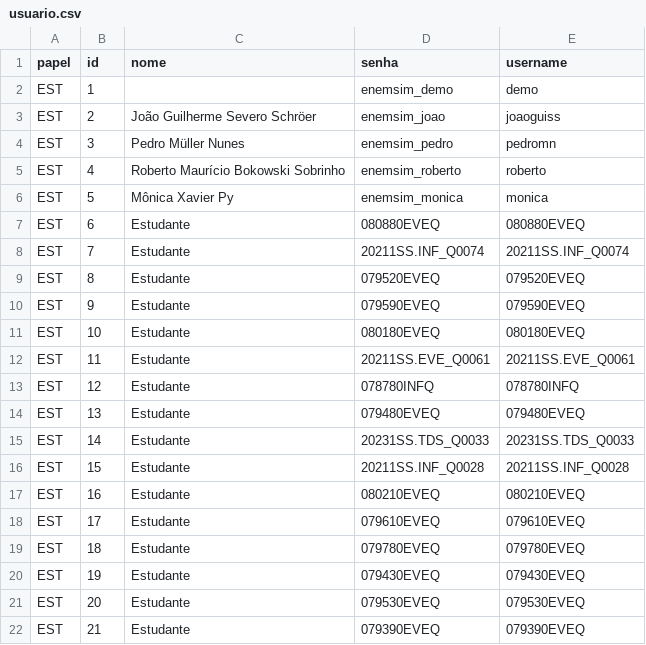
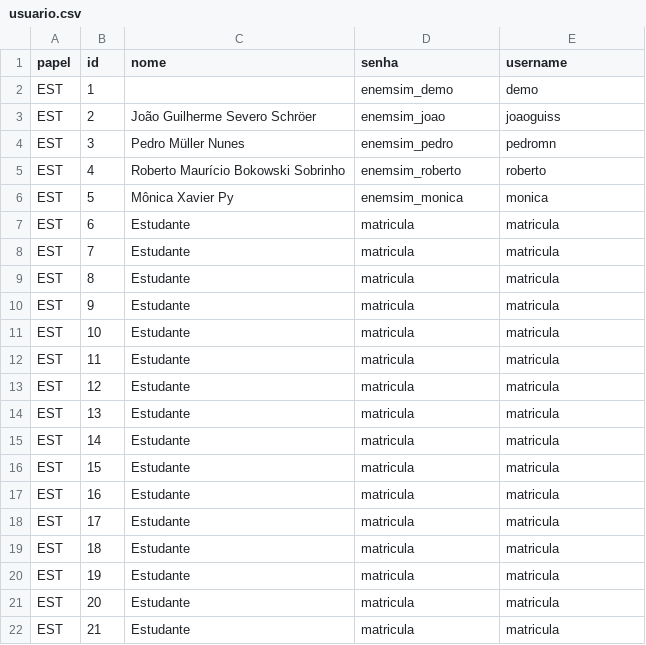
Before and after one commit to pedro-m-nunes/enemsim, a CSV file: extra/Dados da validação/usuario.csv, drawn as a sheet; only a part is shown; the diff covers the shown part only.

```diff
--- a/extra/Dados da validação/usuario.csv
+++ b/extra/Dados da validação/usuario.csv
@@ -6,17 +6,17 @@ EST,4,Roberto Maurício Bokowski Sobrinho,enemsim_roberto,roberto
 EST,5,Mônica Xavier Py,enemsim_monica,monica
-EST,6,Estudante,080880EVEQ,080880EVEQ
-EST,7,Estudante,20211SS.INF_Q0074,20211SS.INF_Q0074
-EST,8,Estudante,079520EVEQ,079520EVEQ
-EST,9,Estudante,079590EVEQ,079590EVEQ
-EST,10,Estudante,080180EVEQ,080180EVEQ
-EST,11,Estudante,20211SS.EVE_Q0061,20211SS.EVE_Q0061
-EST,12,Estudante,078780INFQ,078780INFQ
-EST,13,Estudante,079480EVEQ,079480EVEQ
-EST,14,Estudante,20231SS.TDS_Q0033,20231SS.TDS_Q0033
-EST,15,Estudante,20211SS.INF_Q0028,20211SS.INF_Q0028
-EST,16,Estudante,080210EVEQ,080210EVEQ
-EST,17,Estudante,079610EVEQ,079610EVEQ
-EST,18,Estudante,079780EVEQ,079780EVEQ
-EST,19,Estudante,079430EVEQ,079430EVEQ
-EST,20,Estudante,079530EVEQ,079530EVEQ
-EST,21,Estudante,079390EVEQ,079390EVEQ
+EST,6,Estudante,matricula,matricula
+EST,7,Estudante,matricula,matricula
+EST,8,Estudante,matricula,matricula
+EST,9,Estudante,matricula,matricula
+EST,10,Estudante,matricula,matricula
+EST,11,Estudante,matricula,matricula
+EST,12,Estudante,matricula,matricula
+EST,13,Estudante,matricula,matricula
+EST,14,Estudante,matricula,matricula
+EST,15,Estudante,matricula,matricula
+EST,16,Estudante,matricula,matricula
+EST,17,Estudante,matricula,matricula
+EST,18,Estudante,matricula,matricula
+EST,19,Estudante,matricula,matricula
+EST,20,Estudante,matricula,matricula
+EST,21,Estudante,matricula,matricula
```
Also changed, not shown: 38 edited cells elsewhere in this file.
